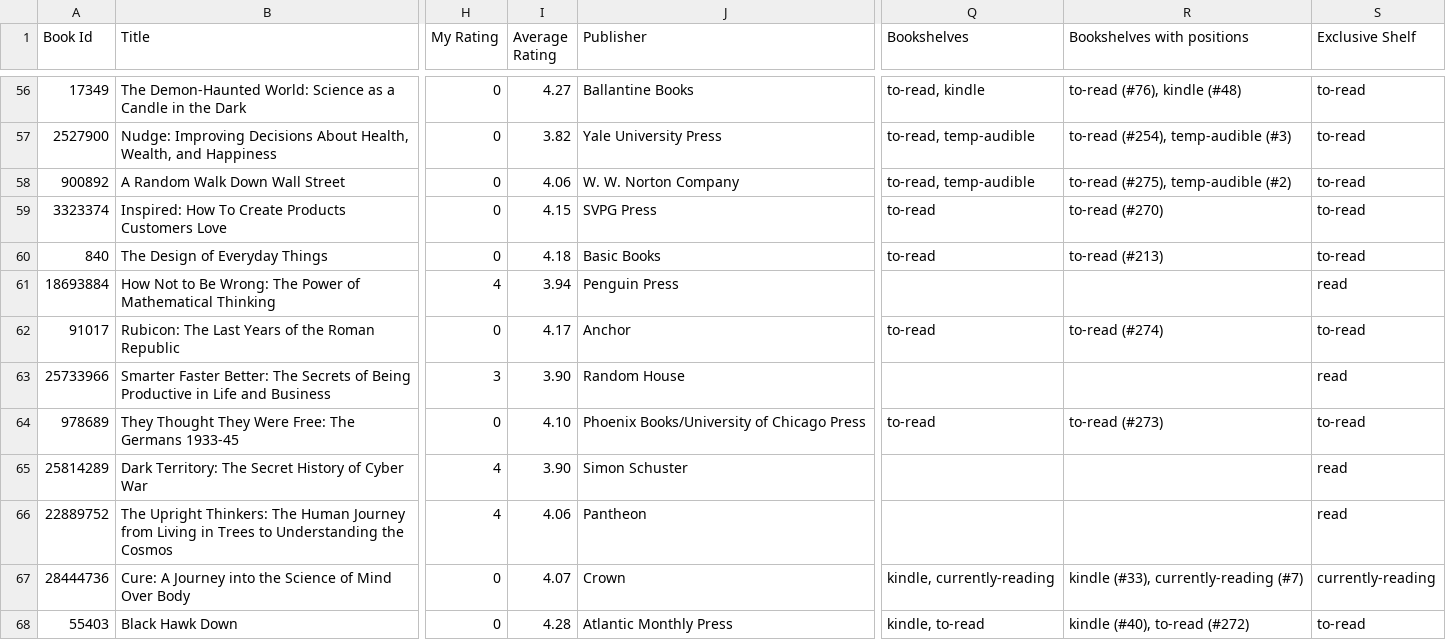
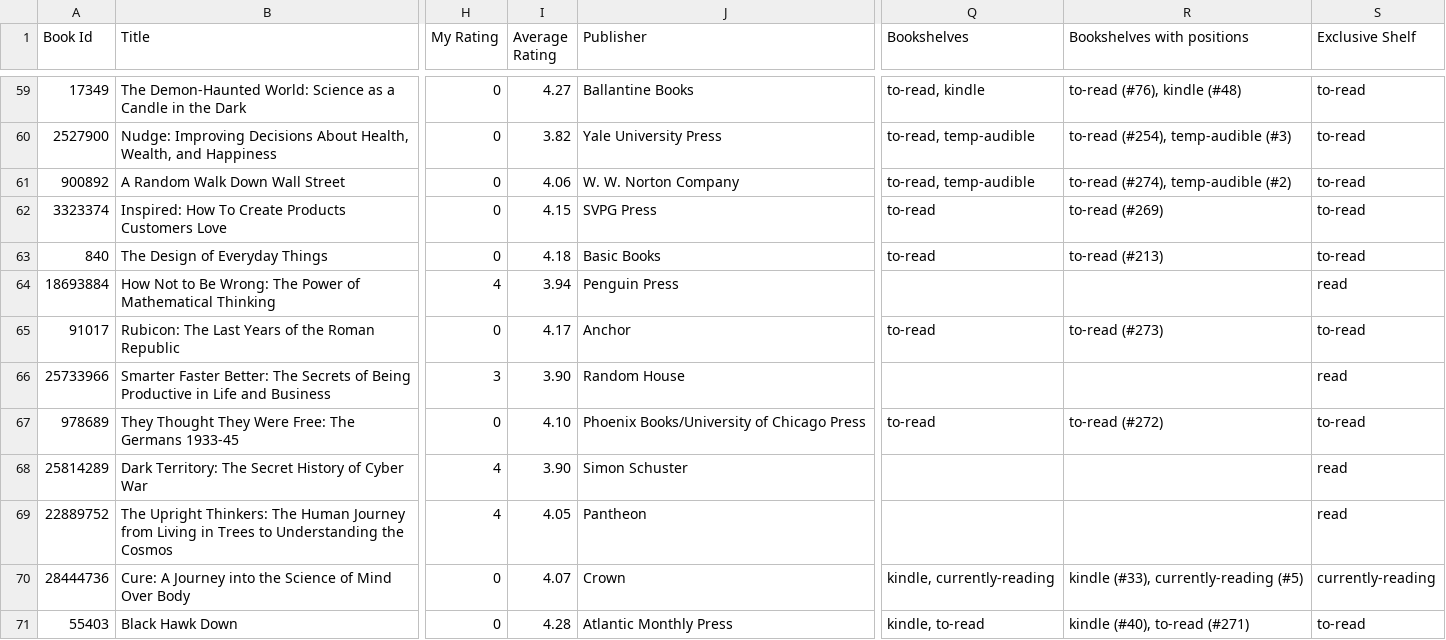
Before and after one commit to slstarnes/books-read, a CSV file: books.csv, drawn as a sheet; only a part is shown, gaps mark what is left out; addresses are those after the commit; the diff covers the shown part only; the diff names each change by its address in the sheet, - before the commit and + after, or states it on an @@ line.

```diff
--- a/books.csv
+++ b/books.csv
-R61 (Bookshelves with positions): to-read (#275), temp-audible (#2)
+R61 (Bookshelves with positions): to-read (#274), temp-audible (#2)
-R62 (Bookshelves with positions): to-read (#270)
+R62 (Bookshelves with positions): to-read (#269)
-R65 (Bookshelves with positions): to-read (#274)
+R65 (Bookshelves with positions): to-read (#273)
-R67 (Bookshelves with positions): to-read (#273)
+R67 (Bookshelves with positions): to-read (#272)
-I69 (Average Rating): 4.06
+I69 (Average Rating): 4.05
-R70 (Bookshelves with positions): kindle (#33), currently-reading (#7)
+R70 (Bookshelves with positions): kindle (#33), currently-reading (#5)
-R71 (Bookshelves with positions): kindle (#40), to-read (#272)
+R71 (Bookshelves with positions): kindle (#40), to-read (#271)
```
Also changed, not shown: 3 added rows, 3 removed rows and 57 edited cells elsewhere in this file.
